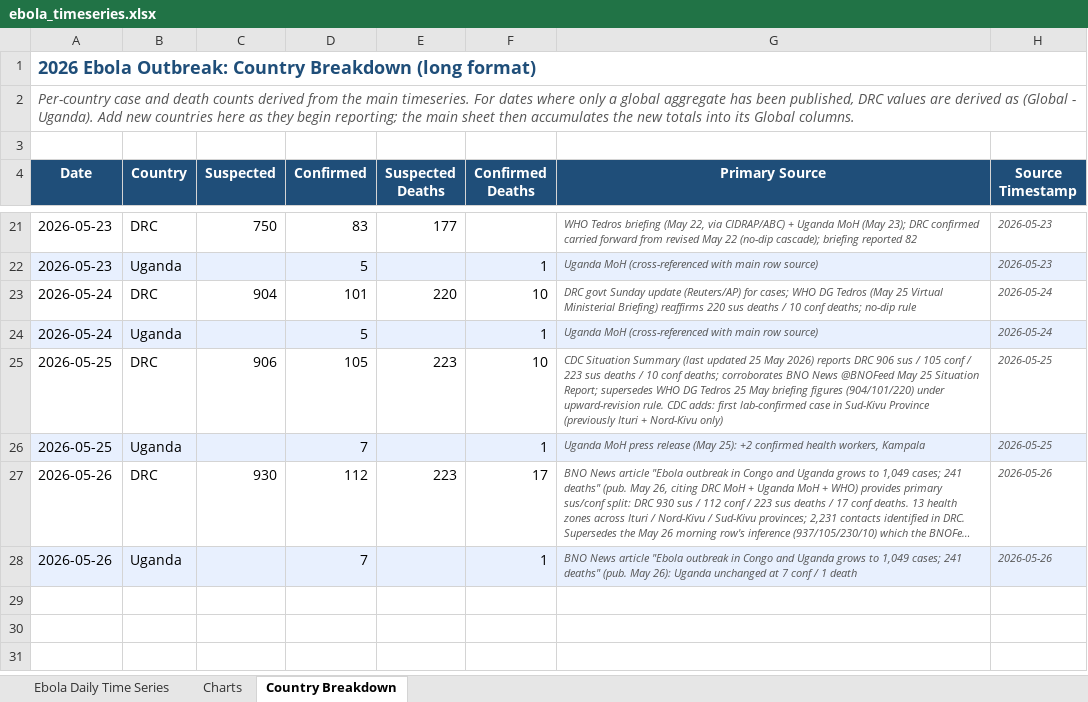
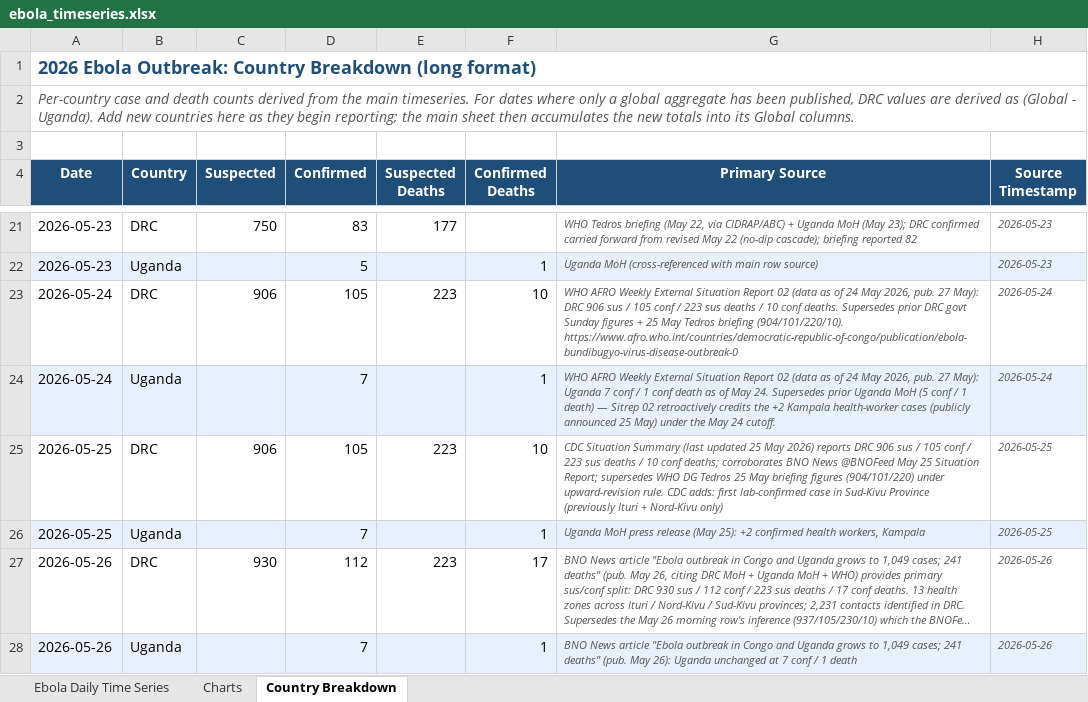
Before and after one commit to webbegole/ebola-bundibugyo-tracker-2026, an Excel workbook: outputs/ebola_timeseries.xlsx, sheet Country Breakdown, drawn as a sheet; only a part is shown, gaps mark what is left out; long unchanged cells end in …; values as stored, in another font and other column widths than the file's, no borders; the diff names each change by its address in the sheet, - before the commit and + after, or states it on an @@ line.

Commit message:
Daily update 2026-05-27: apply WHO Sitrep 02 (data as of 24 May) to May 24 row; sus 904->906, conf 106->112, total 1010->1018, sus_deaths 220->223; LAST_SITREP_STABLE_DATE 2026-05-18 -> 2026-05-24

```diff
--- a/outputs/ebola_timeseries.xlsx (sheet Country Breakdown)
+++ b/outputs/ebola_timeseries.xlsx (sheet Country Breakdown)
-C23 (Suspected): 904
+C23 (Suspected): 906
-D23 (Confirmed): 101
+D23 (Confirmed): 105
-E23 (Suspected Deaths): 220
+E23 (Suspected Deaths): 223
-G23 (Primary Source): DRC govt Sunday update (Reuters/AP) for cases; WHO DG Tedros (May 25 Virtual Ministerial Briefing) reaffirms 220 sus deaths / 10 conf deaths; no-dip rule
+G23 (Primary Source): WHO AFRO Weekly External Situation Report 02 (data as of 24 May 2026, pub. 27 May): DRC 906 sus / 105 conf / 223 sus deaths / 10 conf deaths. Supersedes prior DRC govt Sunday figures + 25 May Tedros briefing (904/101/220/10). https://www.afro.who.int/countries/democratic-republic-of-congo/publication/ebola-bundibugyo-virus-disease-outbreak-0
-D24 (Confirmed): 5
+D24 (Confirmed): 7
-G24 (Primary Source): Uganda MoH (cross-referenced with main row source)
+G24 (Primary Source): WHO AFRO Weekly External Situation Report 02 (data as of 24 May 2026, pub. 27 May): Uganda 7 conf / 1 conf death as of May 24. Supersedes prior Uganda MoH (5 conf / 1 death) — Sitrep 02 retroactively credits the +2 Kampala health-worker cases (publicly announced 25 May) under the May 24 cutoff.
```
Also changed, not shown: sheet Charts, sheet Ebola Daily Time Series, 8 other files.
